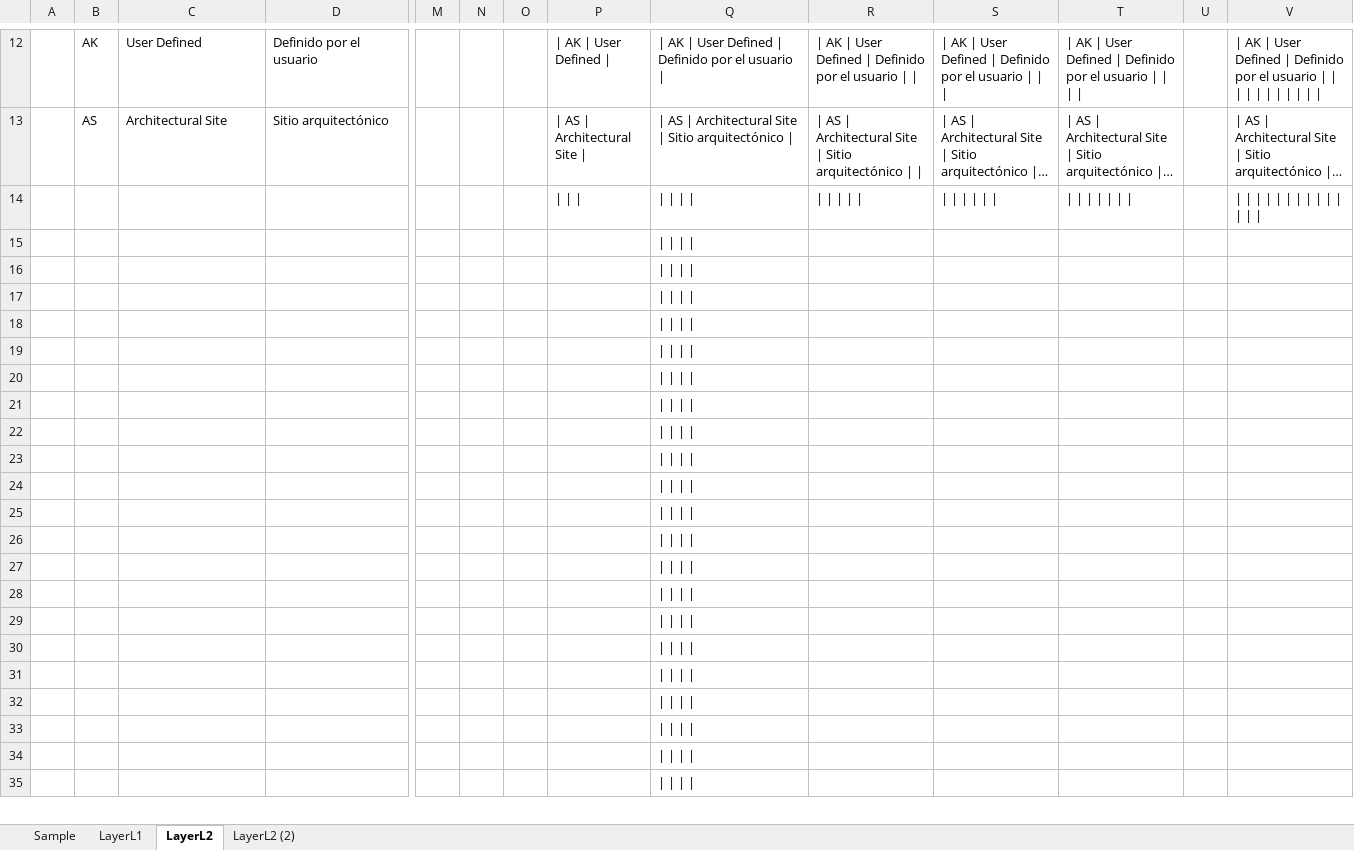
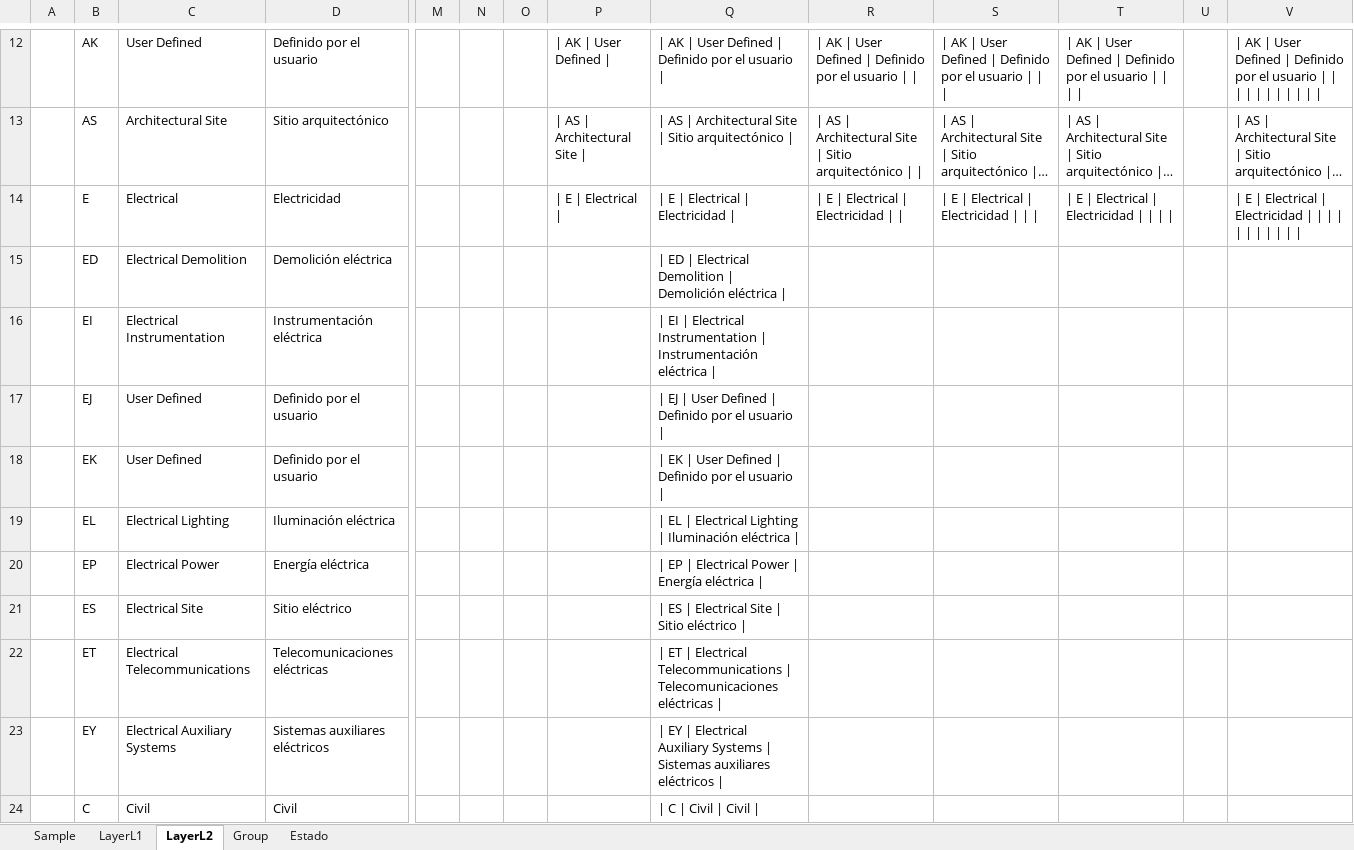
Before and after one commit to rcfdtools/R.DAPC, an Excel workbook: file/temp/ExcelTableToMarkDownSample.xlsx, sheet LayerL2, drawn as a sheet; only a part is shown, gaps mark what is left out; the shorter side is filled out with more unchanged rows; long unchanged cells end in …; values as stored, in another font and other column widths than the file's, no borders; removed rows and columns are numbered as before the commit, all else as after; rows hold the shown columns only; the diff covers the shown part only; the diff names each change by its address in the sheet, - before the commit and + after, or states it on an @@ line.

```diff
--- a/file/temp/ExcelTableToMarkDownSample.xlsx (sheet LayerL2)
+++ b/file/temp/ExcelTableToMarkDownSample.xlsx (sheet LayerL2)
-sheet tab: LayerL2 (2)
+sheet tab: Estado
+sheet tab: Group
-row 14: (empty)
-row 15: (empty)
-row 16: (empty)
-row 17: (empty)
-row 18: (empty)
-row 19: (empty)
-row 20: (empty)
-row 21: (empty)
-row 22: (empty)
-row 23: (empty)
-row 24: (empty)
-row 25: (empty)
-row 26: (empty)
-row 27: (empty)
-row 28: (empty)
-row 29: (empty)
-row 30: (empty)
-row 31: (empty)
-row 32: (empty)
-row 33: (empty)
-row 34: (empty)
+row 14:  | E | Electrical | Electricidad |  |  |  | | E | Electrical | | | E | Electrical | Electricidad | | | E | Electrical | Electricidad | | | | E | Electrical | Electricidad | | | | | E | Electrical | Electricidad | | | | |  | | E | Electrical | Electricidad
+row 15:  | ED | Electrical Demolition | Demolición eléctrica |  |  |  |  | | ED | Electrical Demolition | Demolición eléctrica
+row 16:  | EI | Electrical Instrumentation | Instrumentación eléctrica |  |  |  |  | | EI | Electrical Instrumentation | Instrumentación eléctrica
+row 17:  | EJ | User Defined | Definido por el usuario |  |  |  |  | | EJ | User Defined | Definido por el usuario
+row 18:  | EK | User Defined | Definido por el usuario |  |  |  |  | | EK | User Defined | Definido por el usuario
+row 19:  | EL | Electrical Lighting | Iluminación eléctrica |  |  |  |  | | EL | Electrical Lighting | Iluminación eléctrica
+row 20:  | EP | Electrical Power | Energía eléctrica |  |  |  |  | | EP | Electrical Power | Energía eléctrica
+row 21:  | ES | Electrical Site | Sitio eléctrico |  |  |  |  | | ES | Electrical Site | Sitio eléctrico
+row 22:  | ET | Electrical Telecommunications | Telecomunicaciones eléctricas |  |  |  |  | | ET | Electrical Telecommunications | Telecomunicaciones eléctricas
+row 23:  | EY | Electrical Auxiliary Systems | Sistemas auxiliares eléctricos |  |  |  |  | | EY | Electrical Auxiliary Systems | Sistemas auxiliares eléctricos
+row 24:  | C | Civil | Civil |  |  |  |  | | C | Civil | Civil
```
Also changed, not shown: 10 added rows elsewhere in this sheet, sheet Estado, 1 other file.
